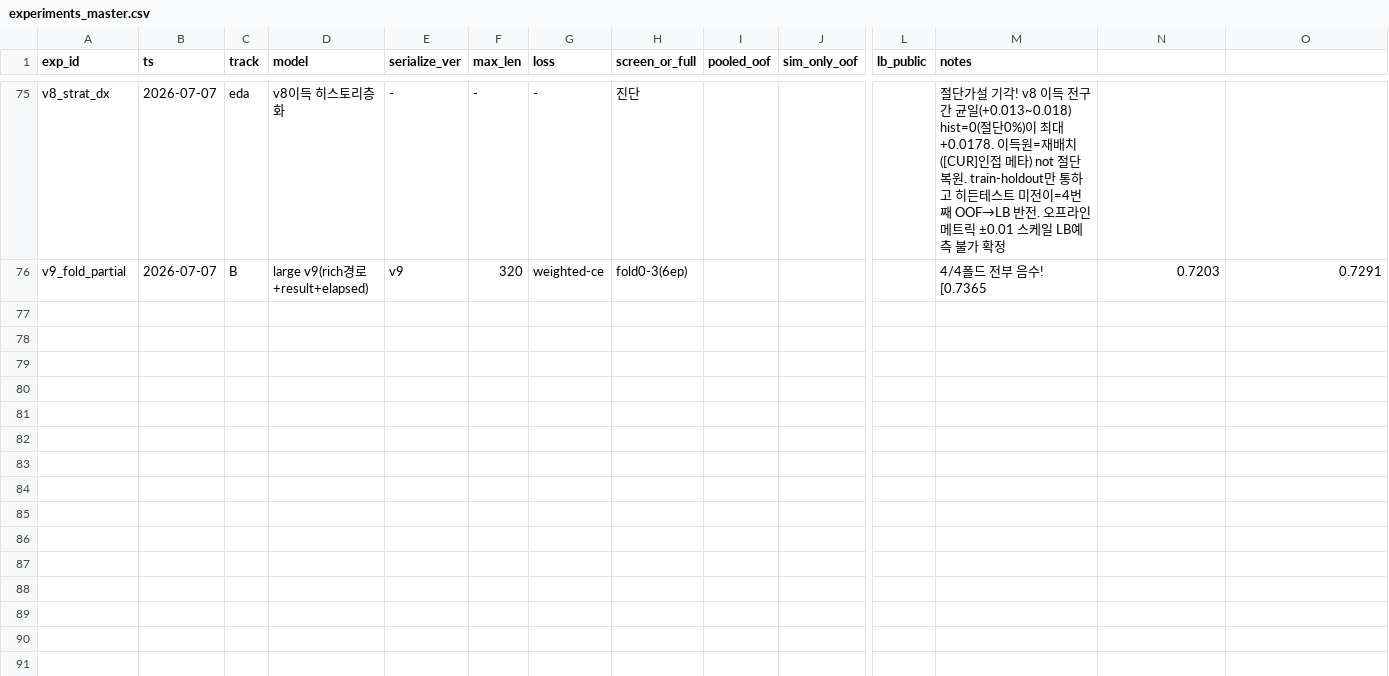
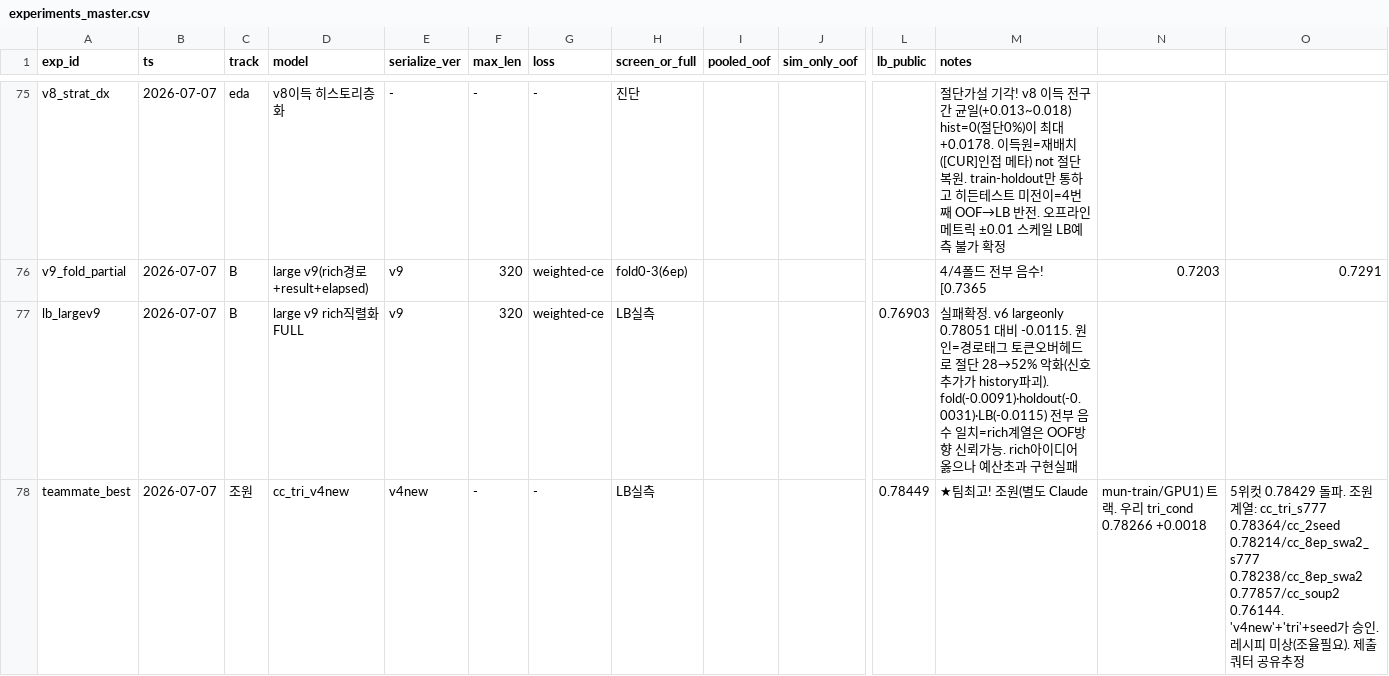
Before and after one commit to Roka-jsj/Action_Decision, a CSV file: experiments_master.csv, drawn as a sheet; only a part is shown, gaps mark what is left out; rows hold the shown columns only; the diff names each change by its address in the sheet, - before the commit and + after, or states it on an @@ line.

Commit message:
v9 LB 0.76903 실패확정(절단악화) + 팀최고 갱신: 조원 cc_tri_v4new 0.78449(5위컷돌파)

```diff
--- a/experiments_master.csv
+++ b/experiments_master.csv
+row 77: lb_largev9 | 2026-07-07 | B | large v9 rich직렬화 FULL | v9 | 320 | weighted-ce | LB실측 |  |  | 0.76903 | 실패확정. v6 largeonly 0.78051 대비 -0.0115. 원인=경로태그 토큰오버헤드로 절단 28→52% 악화(신호추가가 history파괴). fold(-0.0091)·holdout(-0.0031)·LB(-0.0115) 전부 음수 일치=rich계열은 OOF방향 신뢰가능. rich아이디어 옳으나 예산초과 구현실패
+row 78: teammate_best | 2026-07-07 | 조원 | cc_tri_v4new | v4new | - | - | LB실측 |  |  | 0.78449 | ★팀최고! 조원(별도 Claude | mun-train/GPU1) 트랙. 우리 tri_cond 0.78266 +0.0018 | 5위컷 0.78429 돌파. 조원 계열: cc_tri_s777 0.78364/cc_2seed 0.78214/cc_8ep_swa2_s777 0.78238/cc_8ep_swa2 0.77857/cc_soup2 0.76144. 'v4new'+'tri'+seed가 승인. 레시피 미상(조율필요). 제출쿼터 공유추정
```
